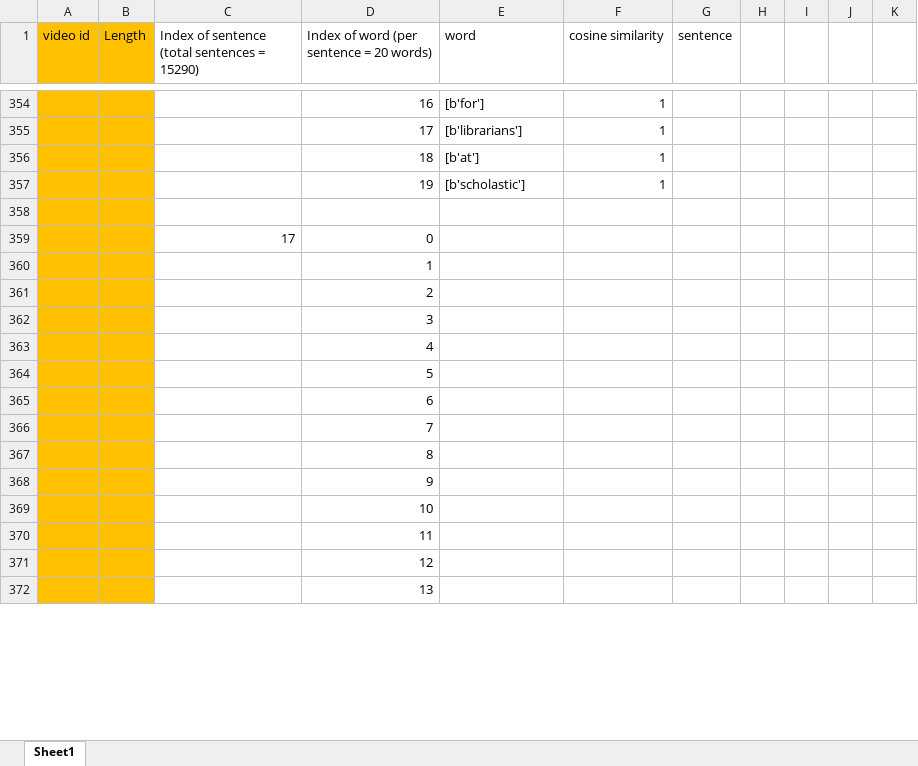
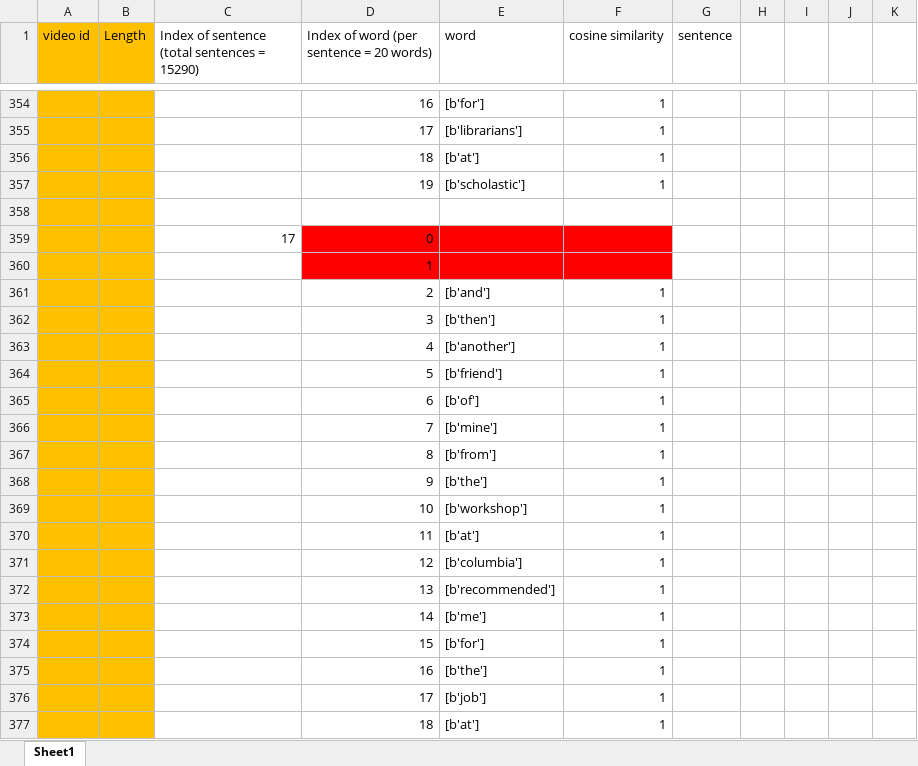
Before and after one commit to ayushiiamin/Multimodal-Emotion-Recognition, an Excel workbook: Dissertation/dataset/csv_files/raw sentence.xlsx, sheet Sheet1, drawn as a sheet; only a part is shown, gaps mark what is left out; the shorter side is filled out with more unchanged rows; values as stored, in another font and other column widths than the file's, no borders; the diff covers the shown part only; the diff names each change by its address in the sheet, - before the commit and + after, or states it on an @@ line.

Commit message:
updates

```diff
--- a/Dissertation/dataset/csv_files/raw sentence.xlsx (sheet Sheet1)
+++ b/Dissertation/dataset/csv_files/raw sentence.xlsx (sheet Sheet1)
-D359:F360 fill: none
+D359:F360 fill: #FF0000
+row 361:  |  |  | 2 | [b'and'] | 1
+row 362:  |  |  | 3 | [b'then'] | 1
+row 363:  |  |  | 4 | [b'another'] | 1
+row 364:  |  |  | 5 | [b'friend'] | 1
+row 365:  |  |  | 6 | [b'of'] | 1
+row 366:  |  |  | 7 | [b'mine'] | 1
+row 367:  |  |  | 8 | [b'from'] | 1
+row 368:  |  |  | 9 | [b'the'] | 1
+row 369:  |  |  | 10 | [b'workshop'] | 1
+row 370:  |  |  | 11 | [b'at'] | 1
+row 371:  |  |  | 12 | [b'columbia'] | 1
+row 372:  |  |  | 13 | [b'recommended'] | 1
+row 373:  |  |  | 14 | [b'me'] | 1
+row 374:  |  |  | 15 | [b'for'] | 1
+row 375:  |  |  | 16 | [b'the'] | 1
+row 376:  |  |  | 17 | [b'job'] | 1
+row 377:  |  |  | 18 | [b'at'] | 1
```
Also changed, not shown: 67 added rows elsewhere in this sheet.
